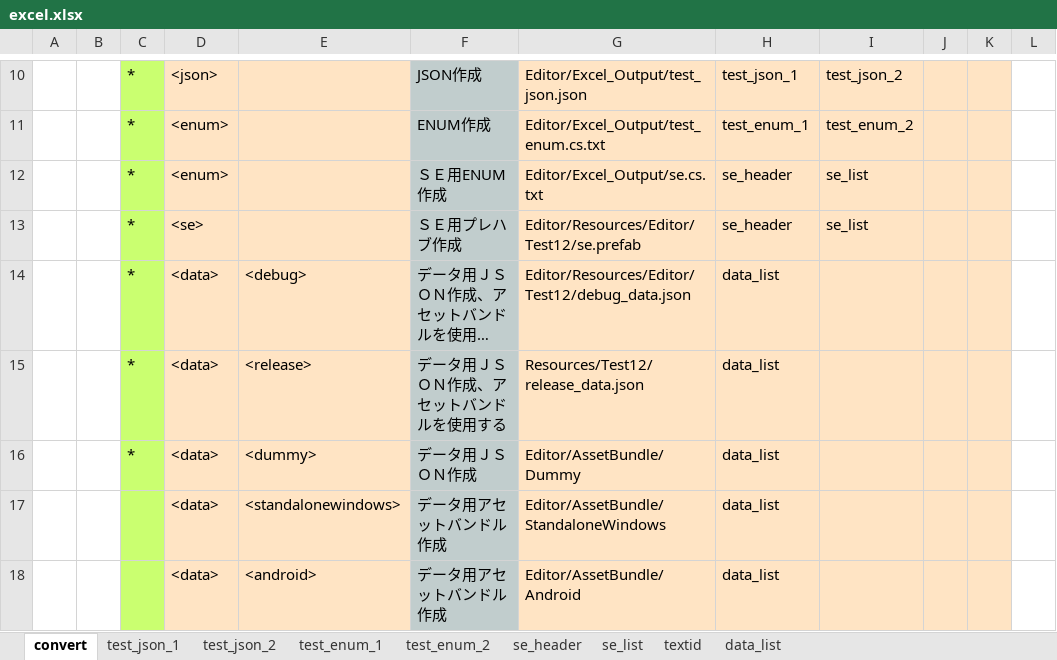
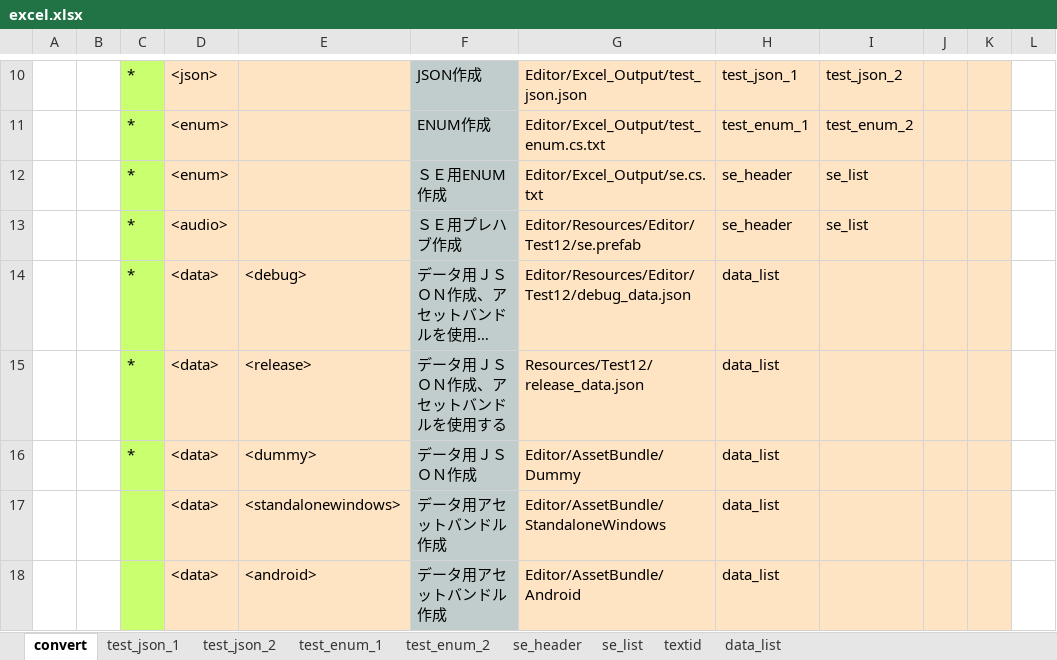
Before and after one commit to bluebackblue/fee_project, an Excel workbook: unity_2019_2/Assets/Editor/Excel/excel.xlsx, sheet convert, drawn as a sheet; only a part is shown, gaps mark what is left out; long unchanged cells end in …; values as stored, in another font and other column widths than the file's, no borders; the diff names each change by its address in the sheet, - before the commit and + after, or states it on an @@ line.

```diff
--- a/unity_2019_2/Assets/Editor/Excel/excel.xlsx (sheet convert)
+++ b/unity_2019_2/Assets/Editor/Excel/excel.xlsx (sheet convert)
-D13: <se>
+D13: <audio>
```
Also changed, not shown: 35 other files.
